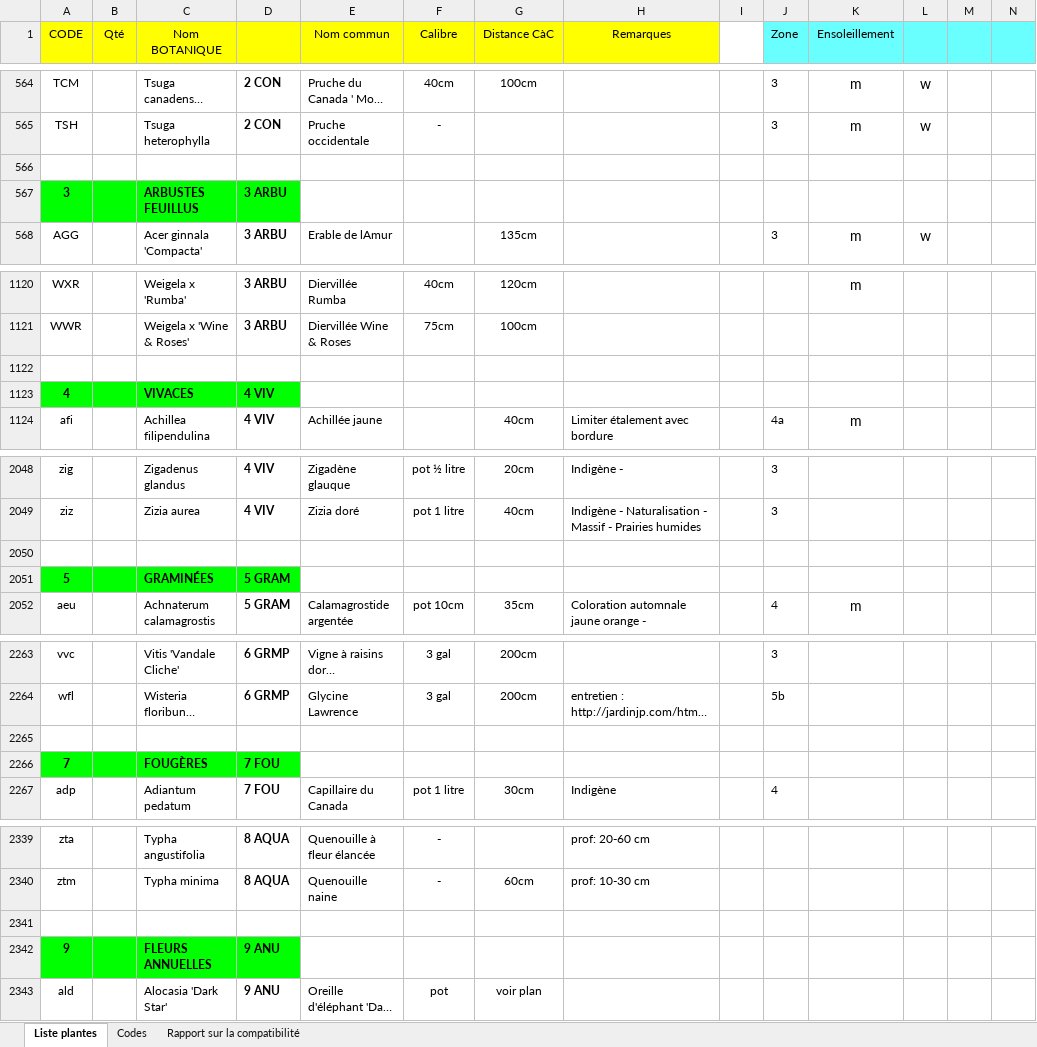
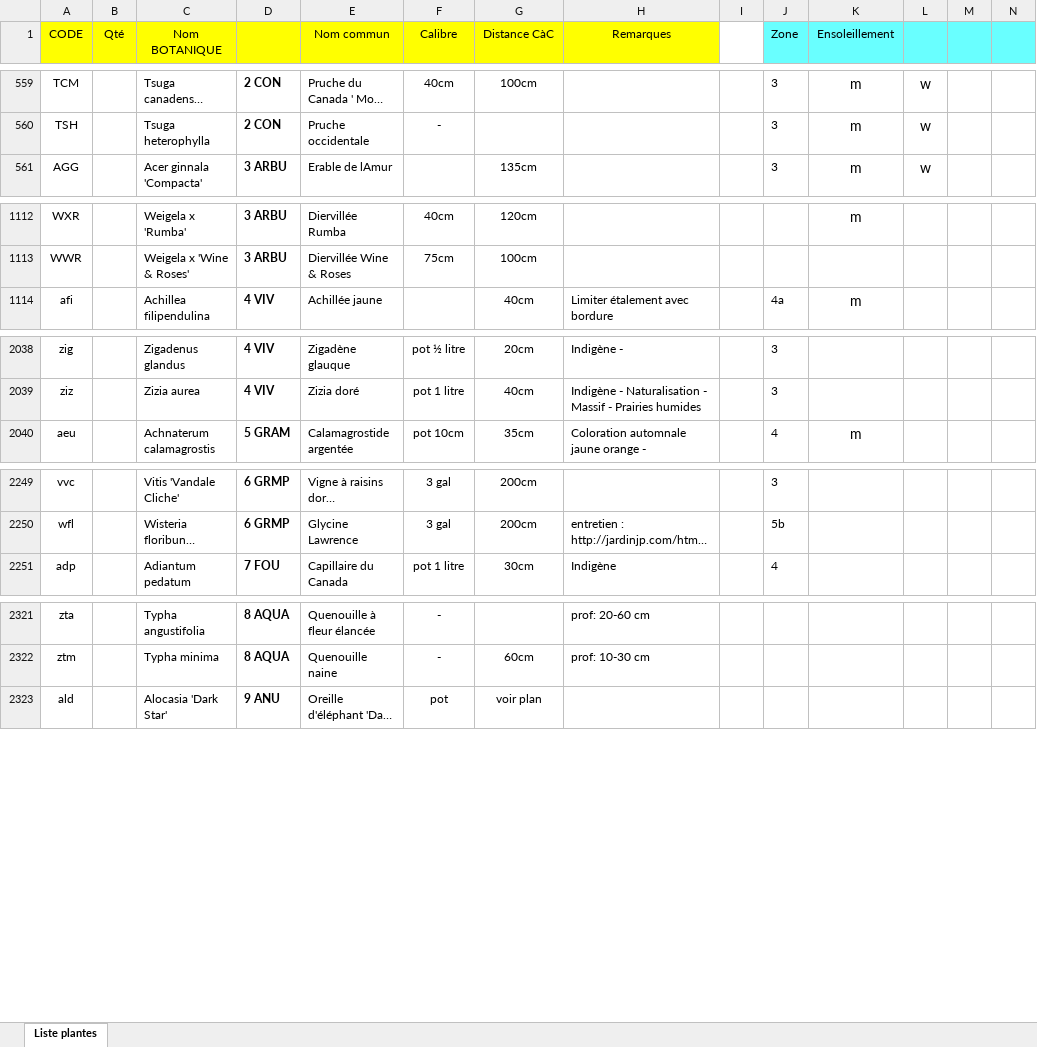
Before and after one commit to droda59/plantwise.web, an Excel workbook: src/Plantation - liste globale.xlsx, sheet Liste plantes, drawn as a sheet; only a part is shown, gaps mark what is left out; long unchanged cells end in …; values as stored, in another font and other column widths than the file's, no borders; removed rows and columns are numbered as before the commit, all else as after; rows hold the shown columns only; the diff covers the shown part only; the diff names each change by its address in the sheet, - before the commit and + after, or states it on an @@ line.

```diff
--- a/src/Plantation - liste globale.xlsx (sheet Liste plantes)
+++ b/src/Plantation - liste globale.xlsx (sheet Liste plantes)
-sheet tab: Codes
-sheet tab: Rapport sur la compatibilité
-row 566: (empty)
-row 567: 3 |  | ARBUSTES FEUILLUS | 3 ARBU
-row 1122: (empty)
-row 1123: 4 |  | VIVACES | 4 VIV
-row 2050: (empty)
-row 2051: 5 |  | GRAMINÉES | 5 GRAM
-row 2265: (empty)
-row 2266: 7 |  | FOUGÈRES | 7 FOU
-row 2341: (empty)
-row 2342: 9 |  | FLEURS ANNUELLES | 9 ANU
```
Also changed, not shown: 24 removed rows, 5 moved rows, 11 edited cells and cell formats elsewhere in this sheet, 15 other files.
